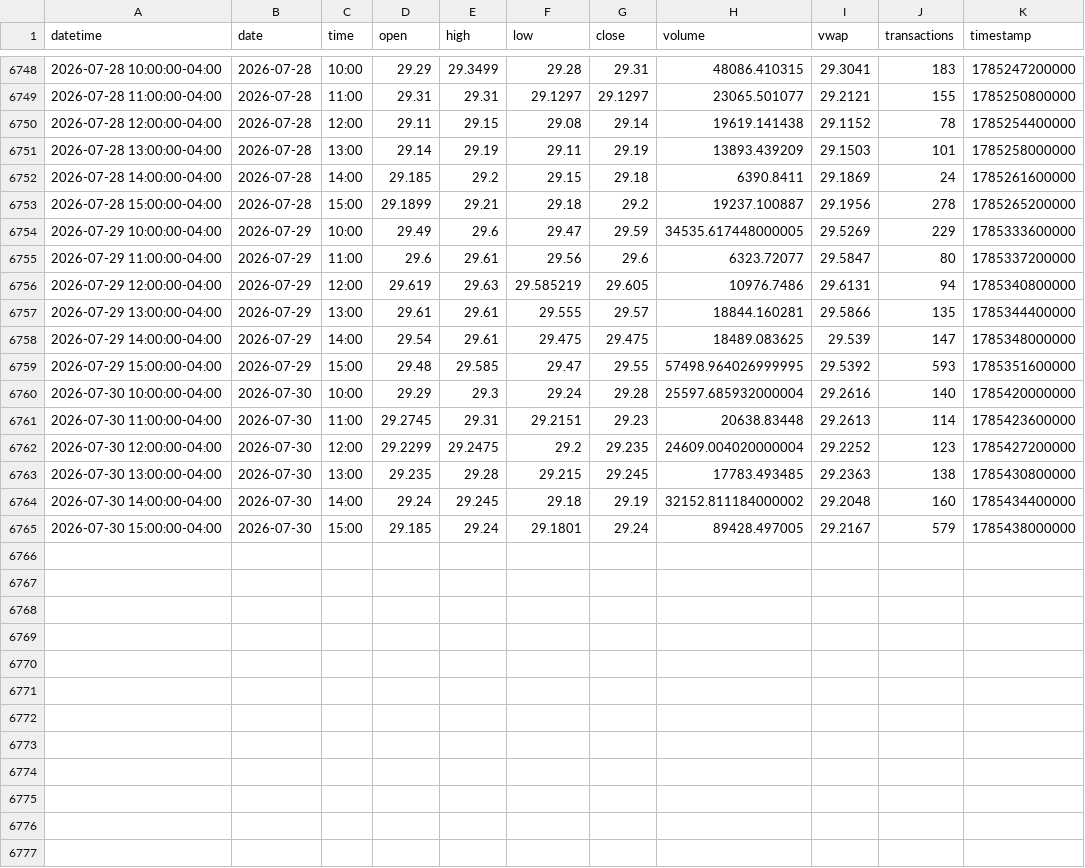
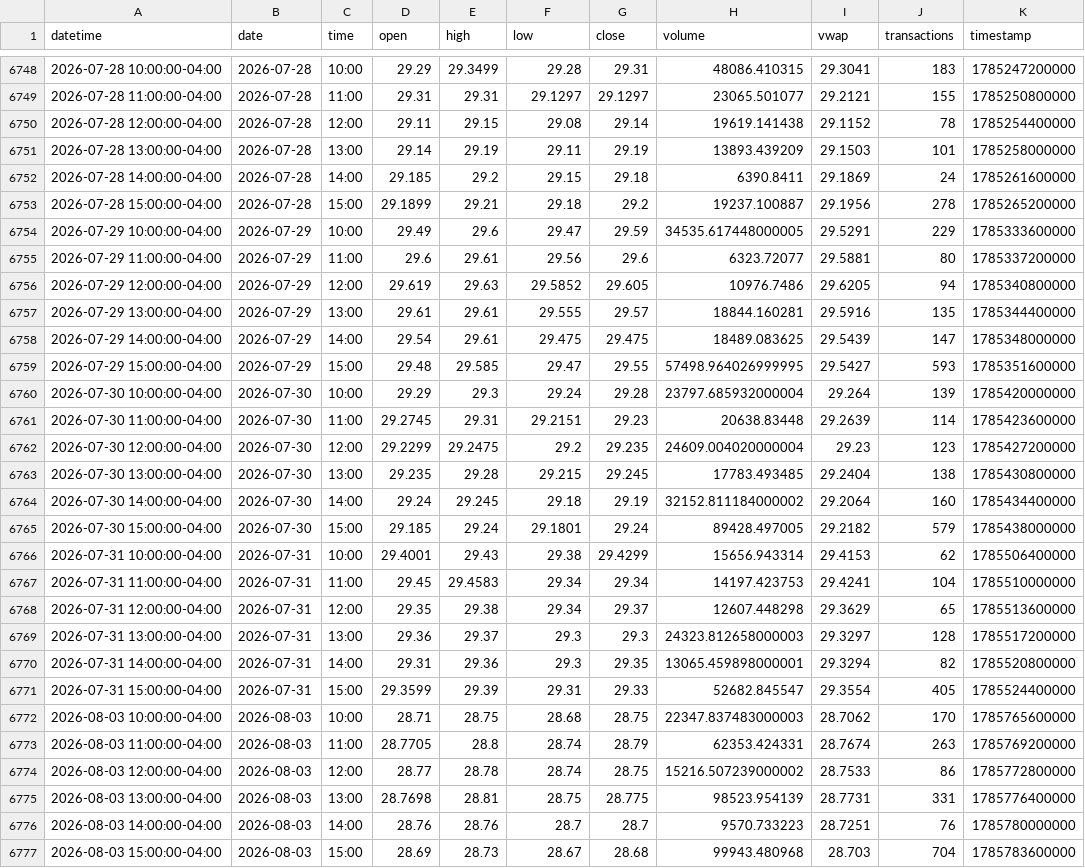
Before and after one commit to mjo156-ship-it/Market-Signals, a CSV file: data/polygon/KMLM_60m.csv, drawn as a sheet; only a part is shown, gaps mark what is left out; the diff covers the shown part only.

```diff
--- a/data/polygon/KMLM_60m.csv
+++ b/data/polygon/KMLM_60m.csv
@@ -6753,13 +6753,25 @@ datetime,date,time,open,high,low,close,volume,vwap,transactions,timestamp
 2026-07-28 15:00:00-04:00,2026-07-28,15:00,29.1899,29.21,29.18,29.2,19237.100887,29.1956,278,1785265200000
-2026-07-29 10:00:00-04:00,2026-07-29,10:00,29.49,29.6,29.47,29.59,34535.617448000005,29.5269,229,1785333600000
-2026-07-29 11:00:00-04:00,2026-07-29,11:00,29.6,29.61,29.56,29.6,6323.72077,29.5847,80,1785337200000
-2026-07-29 12:00:00-04:00,2026-07-29,12:00,29.619,29.63,29.585219,29.605,10976.7486,29.6131,94,1785340800000
-2026-07-29 13:00:00-04:00,2026-07-29,13:00,29.61,29.61,29.555,29.57,18844.160281,29.5866,135,1785344400000
-2026-07-29 14:00:00-04:00,2026-07-29,14:00,29.54,29.61,29.475,29.475,18489.083625,29.539,147,1785348000000
-2026-07-29 15:00:00-04:00,2026-07-29,15:00,29.48,29.585,29.47,29.55,57498.964026999995,29.5392,593,1785351600000
-2026-07-30 10:00:00-04:00,2026-07-30,10:00,29.29,29.3,29.24,29.28,25597.685932000004,29.2616,140,1785420000000
-2026-07-30 11:00:00-04:00,2026-07-30,11:00,29.2745,29.31,29.2151,29.23,20638.83448,29.2613,114,1785423600000
-2026-07-30 12:00:00-04:00,2026-07-30,12:00,29.2299,29.2475,29.2,29.235,24609.004020000004,29.2252,123,1785427200000
-2026-07-30 13:00:00-04:00,2026-07-30,13:00,29.235,29.28,29.215,29.245,17783.493485,29.2363,138,1785430800000
-2026-07-30 14:00:00-04:00,2026-07-30,14:00,29.24,29.245,29.18,29.19,32152.811184000002,29.2048,160,1785434400000
-2026-07-30 15:00:00-04:00,2026-07-30,15:00,29.185,29.24,29.1801,29.24,89428.497005,29.2167,579,1785438000000
+2026-07-29 10:00:00-04:00,2026-07-29,10:00,29.49,29.6,29.47,29.59,34535.617448000005,29.5291,229,1785333600000
+2026-07-29 11:00:00-04:00,2026-07-29,11:00,29.6,29.61,29.56,29.6,6323.72077,29.5881,80,1785337200000
+2026-07-29 12:00:00-04:00,2026-07-29,12:00,29.619,29.63,29.5852,29.605,10976.7486,29.6205,94,1785340800000
+2026-07-29 13:00:00-04:00,2026-07-29,13:00,29.61,29.61,29.555,29.57,18844.160281,29.5916,135,1785344400000
+2026-07-29 14:00:00-04:00,2026-07-29,14:00,29.54,29.61,29.475,29.475,18489.083625,29.5439,147,1785348000000
+2026-07-29 15:00:00-04:00,2026-07-29,15:00,29.48,29.585,29.47,29.55,57498.964026999995,29.5427,593,1785351600000
+2026-07-30 10:00:00-04:00,2026-07-30,10:00,29.29,29.3,29.24,29.28,23797.685932000004,29.264,139,1785420000000
+2026-07-30 11:00:00-04:00,2026-07-30,11:00,29.2745,29.31,29.2151,29.23,20638.83448,29.2639,114,1785423600000
+2026-07-30 12:00:00-04:00,2026-07-30,12:00,29.2299,29.2475,29.2,29.235,24609.004020000004,29.23,123,1785427200000
+2026-07-30 13:00:00-04:00,2026-07-30,13:00,29.235,29.28,29.215,29.245,17783.493485,29.2404,138,1785430800000
+2026-07-30 14:00:00-04:00,2026-07-30,14:00,29.24,29.245,29.18,29.19,32152.811184000002,29.2064,160,1785434400000
+2026-07-30 15:00:00-04:00,2026-07-30,15:00,29.185,29.24,29.1801,29.24,89428.497005,29.2182,579,1785438000000
+2026-07-31 10:00:00-04:00,2026-07-31,10:00,29.4001,29.43,29.38,29.4299,15656.943314,29.4153,62,1785506400000
+2026-07-31 11:00:00-04:00,2026-07-31,11:00,29.45,29.4583,29.34,29.34,14197.423753,29.4241,104,1785510000000
+2026-07-31 12:00:00-04:00,2026-07-31,12:00,29.35,29.38,29.34,29.37,12607.448298,29.3629,65,1785513600000
+2026-07-31 13:00:00-04:00,2026-07-31,13:00,29.36,29.37,29.3,29.3,24323.812658000003,29.3297,128,1785517200000
+2026-07-31 14:00:00-04:00,2026-07-31,14:00,29.31,29.36,29.3,29.35,13065.459898000001,29.3294,82,1785520800000
+2026-07-31 15:00:00-04:00,2026-07-31,15:00,29.3599,29.39,29.31,29.33,52682.845547,29.3554,405,1785524400000
+2026-08-03 10:00:00-04:00,2026-08-03,10:00,28.71,28.75,28.68,28.75,22347.837483000003,28.7062,170,1785765600000
+2026-08-03 11:00:00-04:00,2026-08-03,11:00,28.7705,28.8,28.74,28.79,62353.424331,28.7674,263,1785769200000
+2026-08-03 12:00:00-04:00,2026-08-03,12:00,28.77,28.78,28.74,28.75,15216.507239000002,28.7533,86,1785772800000
+2026-08-03 13:00:00-04:00,2026-08-03,13:00,28.7698,28.81,28.75,28.775,98523.954139,28.7731,331,1785776400000
+2026-08-03 14:00:00-04:00,2026-08-03,14:00,28.76,28.76,28.7,28.7,9570.733223,28.7251,76,1785780000000
+2026-08-03 15:00:00-04:00,2026-08-03,15:00,28.69,28.73,28.67,28.68,99943.480968,28.703,704,1785783600000
```
Also changed, not shown: 5 edited cells elsewhere in this file, data/polygon/BTCUSD_60m.csv, data/polygon/DBMF_60m.csv, 9 other files.
